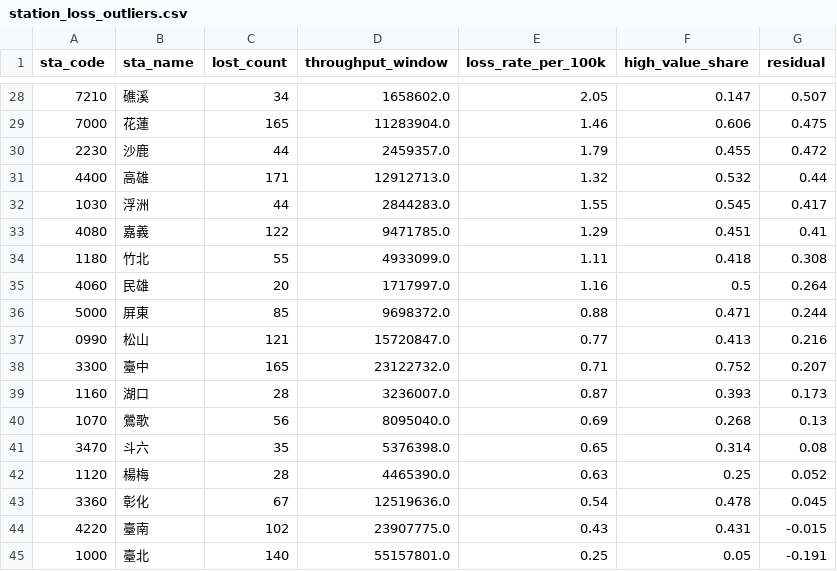
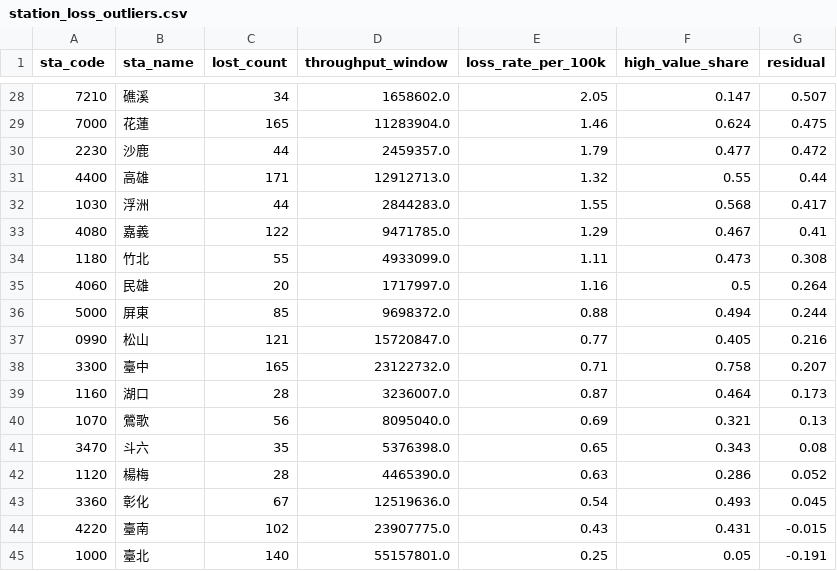
Before and after one commit to ryanlei309/tra-lost-property-analysis, a CSV file: outputs/tables/station_loss_outliers.csv, drawn as a sheet; only a part is shown, gaps mark what is left out; the diff covers the shown part only.

```diff
--- a/outputs/tables/station_loss_outliers.csv
+++ b/outputs/tables/station_loss_outliers.csv
@@ -28,17 +28,17 @@
 7210,礁溪,34,1658602.0,2.05,0.147,0.507
-7000,花蓮,165,11283904.0,1.46,0.606,0.475
-2230,沙鹿,44,2459357.0,1.79,0.455,0.472
-4400,高雄,171,12912713.0,1.32,0.532,0.44
-1030,浮洲,44,2844283.0,1.55,0.545,0.417
-4080,嘉義,122,9471785.0,1.29,0.451,0.41
-1180,竹北,55,4933099.0,1.11,0.418,0.308
+7000,花蓮,165,11283904.0,1.46,0.624,0.475
+2230,沙鹿,44,2459357.0,1.79,0.477,0.472
+4400,高雄,171,12912713.0,1.32,0.55,0.44
+1030,浮洲,44,2844283.0,1.55,0.568,0.417
+4080,嘉義,122,9471785.0,1.29,0.467,0.41
+1180,竹北,55,4933099.0,1.11,0.473,0.308
 4060,民雄,20,1717997.0,1.16,0.5,0.264
-5000,屏東,85,9698372.0,0.88,0.471,0.244
-0990,松山,121,15720847.0,0.77,0.413,0.216
-3300,臺中,165,23122732.0,0.71,0.752,0.207
-1160,湖口,28,3236007.0,0.87,0.393,0.173
-1070,鶯歌,56,8095040.0,0.69,0.268,0.13
-3470,斗六,35,5376398.0,0.65,0.314,0.08
-1120,楊梅,28,4465390.0,0.63,0.25,0.052
-3360,彰化,67,12519636.0,0.54,0.478,0.045
+5000,屏東,85,9698372.0,0.88,0.494,0.244
+0990,松山,121,15720847.0,0.77,0.405,0.216
+3300,臺中,165,23122732.0,0.71,0.758,0.207
+1160,湖口,28,3236007.0,0.87,0.464,0.173
+1070,鶯歌,56,8095040.0,0.69,0.321,0.13
+3470,斗六,35,5376398.0,0.65,0.343,0.08
+1120,楊梅,28,4465390.0,0.63,0.286,0.052
+3360,彰化,67,12519636.0,0.54,0.493,0.045
 4220,臺南,102,23907775.0,0.43,0.431,-0.015
```
Also changed, not shown: 21 edited cells elsewhere in this file, 8 other files.
